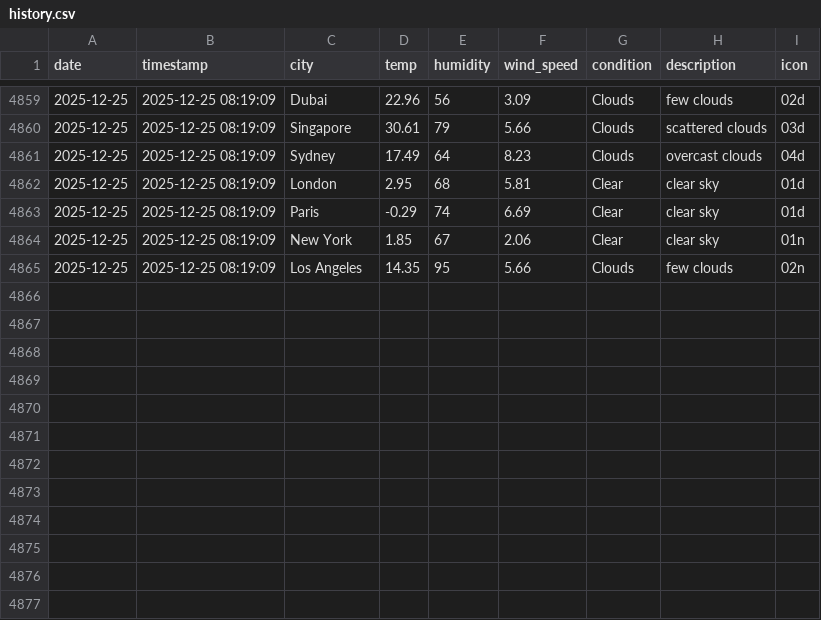
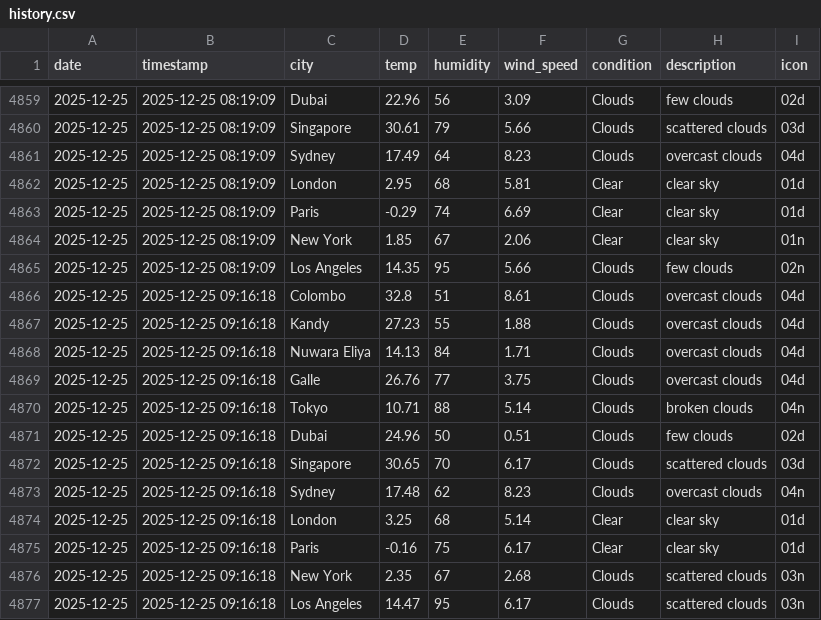
Before and after one commit to AtheequeFurkhan/Aero, a CSV file: data/history.csv, drawn as a sheet; only a part is shown, gaps mark what is left out.

```diff
--- a/data/history.csv
+++ b/data/history.csv
@@ -4865 +4865,13 @@ date,timestamp,city,temp,humidity,wind_speed,condition,description,icon
 2025-12-25,2025-12-25 08:19:09,Los Angeles,14.35,95,5.66,Clouds,few clouds,02n
+2025-12-25,2025-12-25 09:16:18,Colombo,32.8,51,8.61,Clouds,overcast clouds,04d
+2025-12-25,2025-12-25 09:16:18,Kandy,27.23,55,1.88,Clouds,overcast clouds,04d
+2025-12-25,2025-12-25 09:16:18,Nuwara Eliya,14.13,84,1.71,Clouds,overcast clouds,04d
+2025-12-25,2025-12-25 09:16:18,Galle,26.76,77,3.75,Clouds,overcast clouds,04d
+2025-12-25,2025-12-25 09:16:18,Tokyo,10.71,88,5.14,Clouds,broken clouds,04n
+2025-12-25,2025-12-25 09:16:18,Dubai,24.96,50,0.51,Clouds,few clouds,02d
+2025-12-25,2025-12-25 09:16:18,Singapore,30.65,70,6.17,Clouds,scattered clouds,03d
+2025-12-25,2025-12-25 09:16:18,Sydney,17.48,62,8.23,Clouds,overcast clouds,04n
+2025-12-25,2025-12-25 09:16:18,London,3.25,68,5.14,Clear,clear sky,01d
+2025-12-25,2025-12-25 09:16:18,Paris,-0.16,75,6.17,Clear,clear sky,01d
+2025-12-25,2025-12-25 09:16:18,New York,2.35,67,2.68,Clouds,scattered clouds,03n
+2025-12-25,2025-12-25 09:16:18,Los Angeles,14.47,95,6.17,Clouds,scattered clouds,03n
```
Also changed, not shown: 3 other files.
